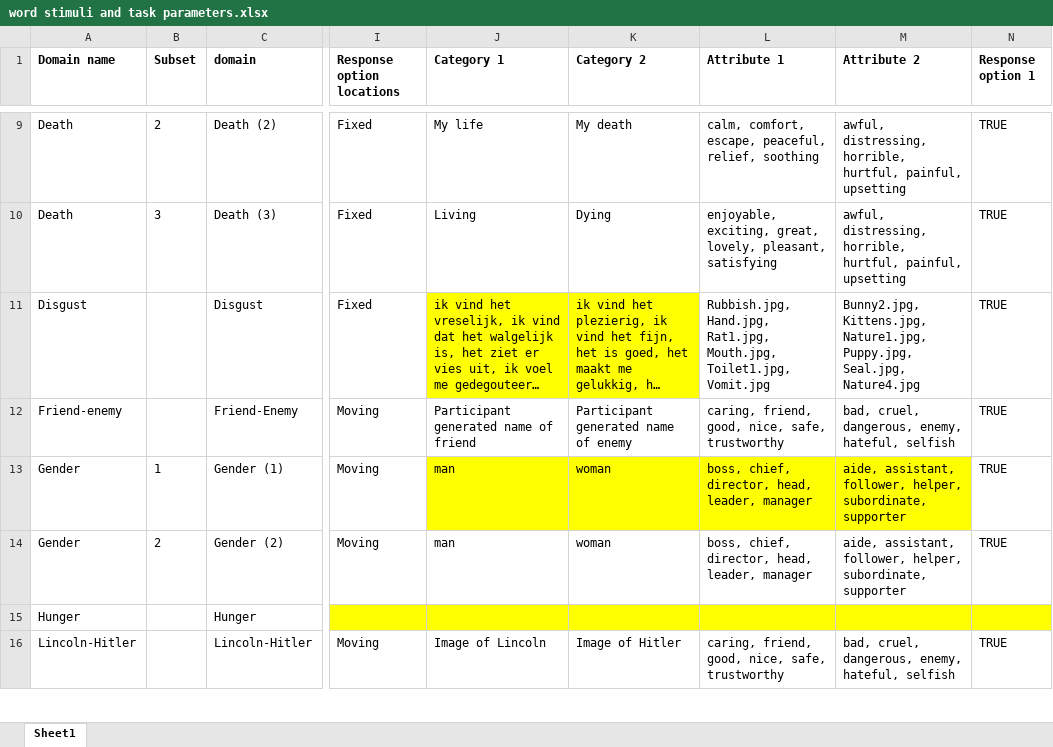
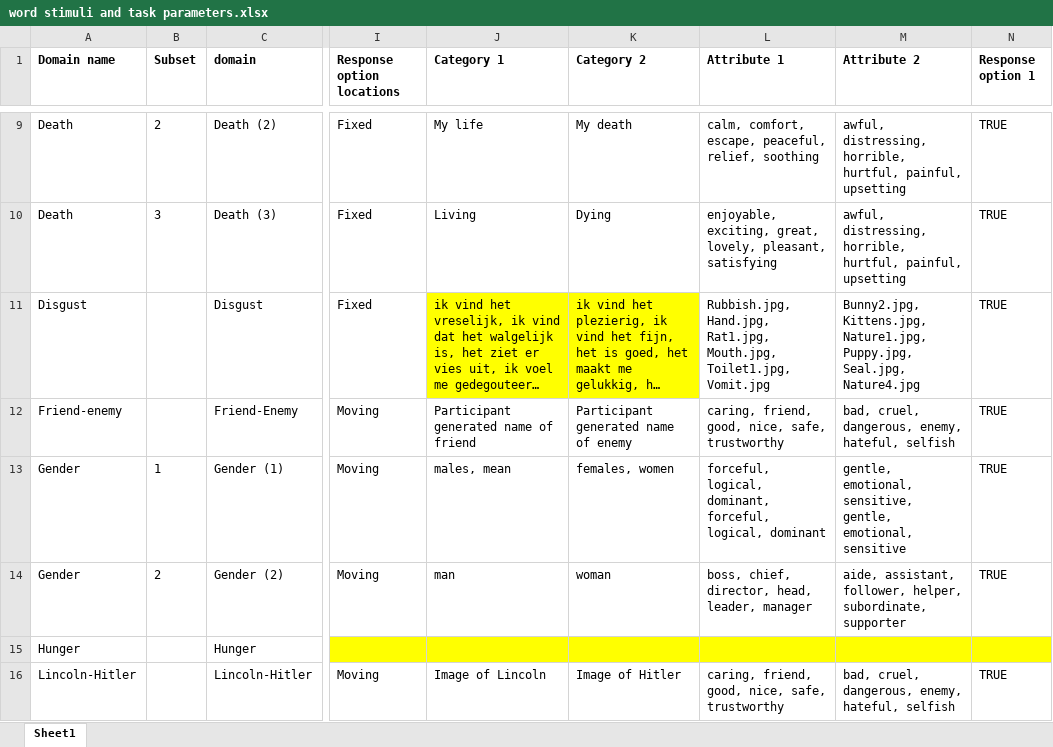
Before and after one commit to ianhussey/irap-reliability-meta-analysis, an Excel workbook: measures/word stimuli and task parameters.xlsx, sheet Sheet1, drawn as a sheet; only a part is shown, gaps mark what is left out; long unchanged cells end in …; values as stored, in another font and other column widths than the file's, no borders; the diff covers the shown part only; the diff names each change by its address in the sheet, - before the commit and + after, or states it on an @@ line.

```diff
--- a/measures/word stimuli and task parameters.xlsx (sheet Sheet1)
+++ b/measures/word stimuli and task parameters.xlsx (sheet Sheet1)
-J13 (Category 1): man
+J13 (Category 1): males, mean
-J13:M13 fill: #FFFF00
+J13:M13 fill: none
-K13 (Category 2): woman
+K13 (Category 2): females, women
-L13 (Attribute 1): boss, chief, director, head, leader, manager
+L13 (Attribute 1): forceful, logical, dominant, forceful, logical, dominant
-M13 (Attribute 2): aide, assistant, follower, helper, subordinate, supporter
+M13 (Attribute 2): gentle, emotional, sensitive, gentle, emotional, sensitive
```
Also changed, not shown: 3 edited cells and cell formats elsewhere in this sheet, 38 other files.
